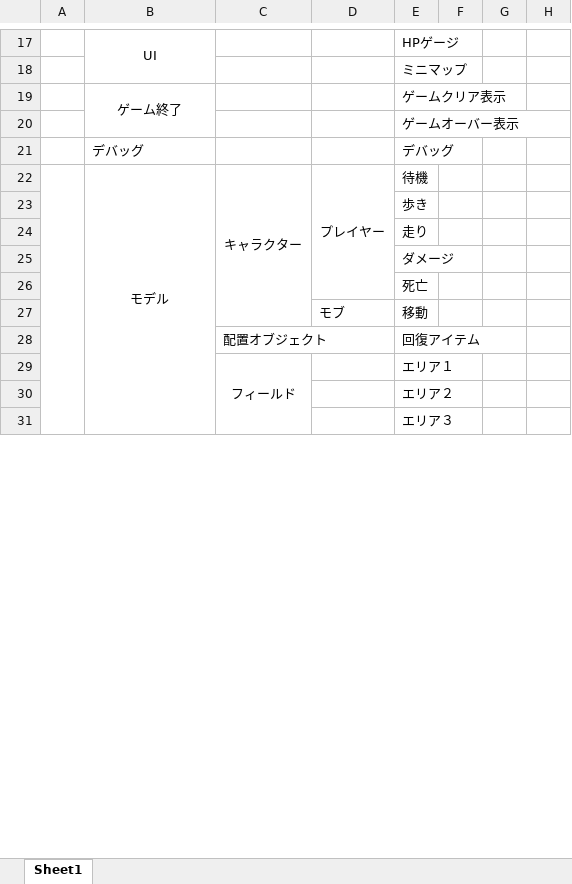
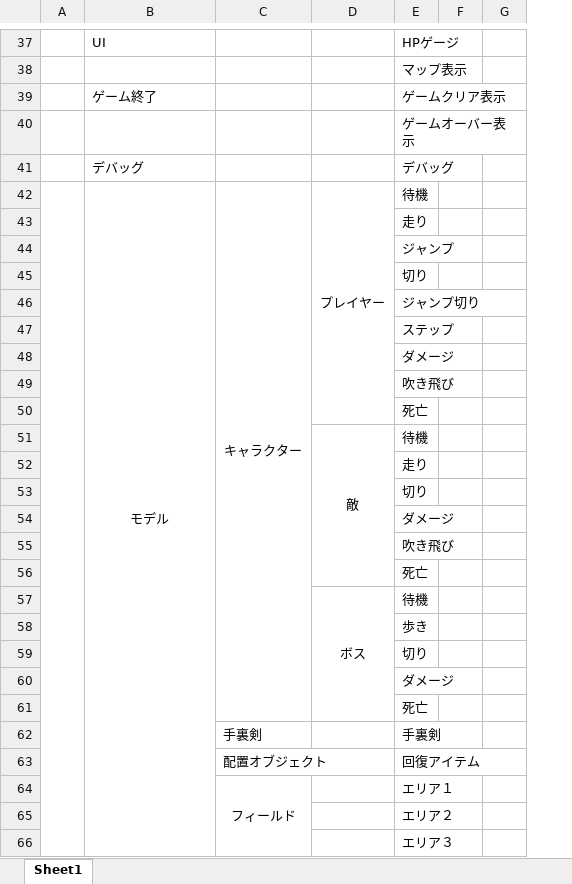
Before and after one commit to MillaRed/kozinseisaku, an Excel workbook: 作業工程.xlsx, sheet Sheet1, drawn as a sheet; only a part is shown, gaps mark what is left out; values as stored, in another font and other column widths than the file's, no borders; removed rows and columns are numbered as before the commit, all else as after; the diff covers the shown part only; the diff names each change by its address in the sheet, - before the commit and + after, or states it on an @@ line.

```diff
--- a/作業工程.xlsx (sheet Sheet1)
+++ b/作業工程.xlsx (sheet Sheet1)
-column F, empty
-B37 alignment: center
+B37 alignment: left
-B17:B18 merged
-E38: ミニマップ
+E38: マップ表示
-B39 alignment: center
+B39 alignment: left
-B19:B20 merged
-D22:D26 merged
+D42:D50 merged
+row 43:  |  |  |  | 走り
+row 44:  |  |  |  | ジャンプ
+row 45:  |  |  |  | 切り
+row 46:  |  |  |  | ジャンプ切り
+row 47:  |  |  |  | ステップ
+row 48:  |  |  |  | ダメージ
+row 49:  |  |  |  | 吹き飛び
+row 50:  |  |  |  | 死亡
+row 51:  |  |  | 敵 | 待機
+row 52:  |  |  |  | 走り
+row 53:  |  |  |  | 切り
+row 54:  |  |  |  | ダメージ
+row 55:  |  |  |  | 吹き飛び
+row 56:  |  |  |  | 死亡
+row 57:  |  |  | ボス | 待機
-E59: 走り
+E59: 切り
-row 27:  |  |  | モブ | 移動
+row 62:  |  | 手裏剣 |  | 手裏剣
```
Also changed, not shown: 24 added rows, 6 removed rows, 10 edited cells, cell formats and merged cells elsewhere in this sheet, 6 other files.
